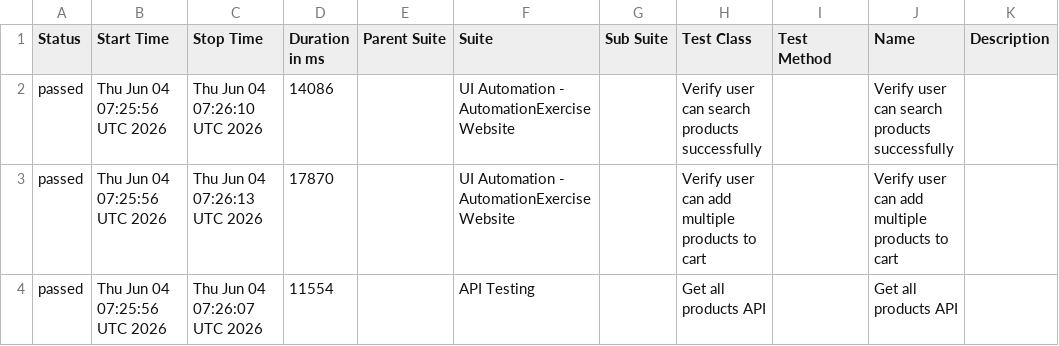
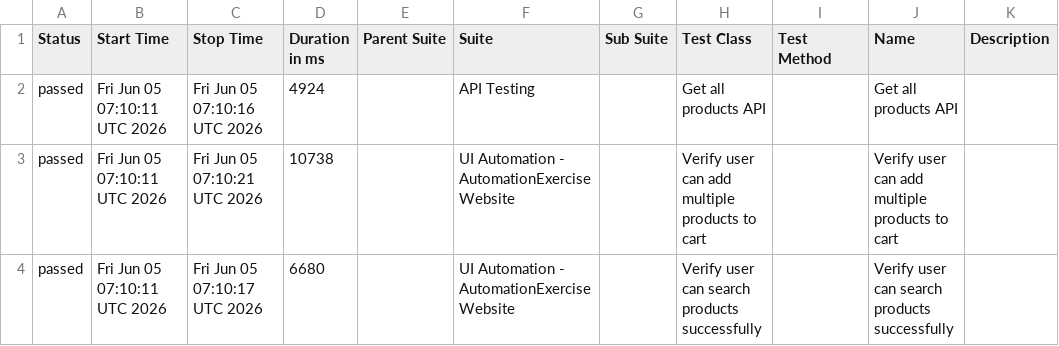
Before and after one commit to arjunonkar/suiapiautomation, a CSV file: data/suites.csv, drawn as a sheet.

```diff
--- a/data/suites.csv
+++ b/data/suites.csv
@@ -1,4 +1,4 @@
 "Status","Start Time","Stop Time","Duration in ms","Parent Suite","Suite","Sub Suite","Test Class","Test Method","Name","Description"
-"passed","Thu Jun 04 07:25:56 UTC 2026","Thu Jun 04 07:26:10 UTC 2026","14086","","UI Automation - AutomationExercise Website","","Verify user can search products successfully","","Verify user can search products successfully",""
-"passed","Thu Jun 04 07:25:56 UTC 2026","Thu Jun 04 07:26:13 UTC 2026","17870","","UI Automation - AutomationExercise Website","","Verify user can add multiple products to cart","","Verify user can add multiple products to cart",""
-"passed","Thu Jun 04 07:25:56 UTC 2026","Thu Jun 04 07:26:07 UTC 2026","11554","","API Testing","","Get all products API","","Get all products API",""
+"passed","Fri Jun 05 07:10:11 UTC 2026","Fri Jun 05 07:10:16 UTC 2026","4924","","API Testing","","Get all products API","","Get all products API",""
+"passed","Fri Jun 05 07:10:11 UTC 2026","Fri Jun 05 07:10:21 UTC 2026","10738","","UI Automation - AutomationExercise Website","","Verify user can add multiple products to cart","","Verify user can add multiple products to cart",""
+"passed","Fri Jun 05 07:10:11 UTC 2026","Fri Jun 05 07:10:17 UTC 2026","6680","","UI Automation - AutomationExercise Website","","Verify user can search products successfully","","Verify user can search products successfully",""
```
Also changed, not shown: 21 other files.
